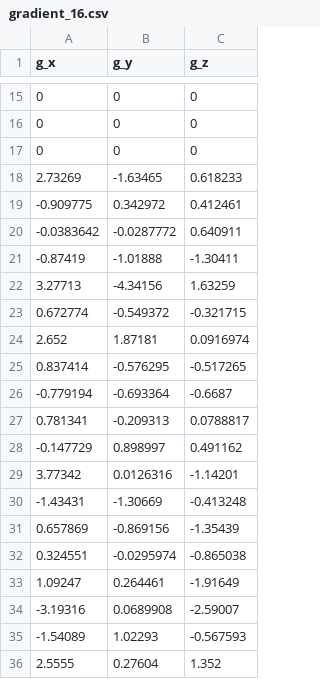
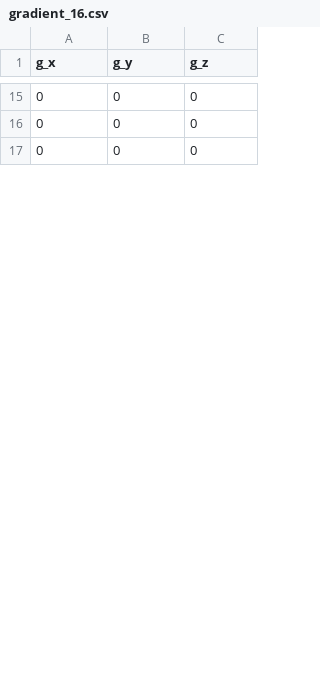
Before and after one commit to jan-bartsch/Optim_VSTRAP, a CSV file: results/gradient_16.csv, drawn as a sheet; only a part is shown, gaps mark what is left out; removed rows and columns are numbered as before the commit, all else as after; the diff covers the shown part only; the diff names each change by its address in the sheet, - before the commit and + after, or states it on an @@ line.

```diff
--- a/results/gradient_16.csv
+++ b/results/gradient_16.csv
-row 18: 2.73269 | -1.63465 | 0.618233
-row 19: -0.909775 | 0.342972 | 0.412461
-row 20: -0.0383642 | -0.0287772 | 0.640911
-row 21: -0.87419 | -1.01888 | -1.30411
-row 22: 3.27713 | -4.34156 | 1.63259
-row 23: 0.672774 | -0.549372 | -0.321715
-row 24: 2.652 | 1.87181 | 0.0916974
-row 25: 0.837414 | -0.576295 | -0.517265
-row 26: -0.779194 | -0.693364 | -0.6687
-row 27: 0.781341 | -0.209313 | 0.0788817
-row 28: -0.147729 | 0.898997 | 0.491162
-row 29: 3.77342 | 0.0126316 | -1.14201
-row 30: -1.43431 | -1.30669 | -0.413248
-row 31: 0.657869 | -0.869156 | -1.35439
-row 32: 0.324551 | -0.0295974 | -0.865038
-row 33: 1.09247 | 0.264461 | -1.91649
-row 34: -3.19316 | 0.0689908 | -2.59007
-row 35: -1.54089 | 1.02293 | -0.567593
-row 36: 2.5555 | 0.27604 | 1.352
```
Also changed, not shown: 32 added rows and 13 removed rows elsewhere in this file, results/gradient_15.csv, results/gradient_2.csv, 35 other files.
